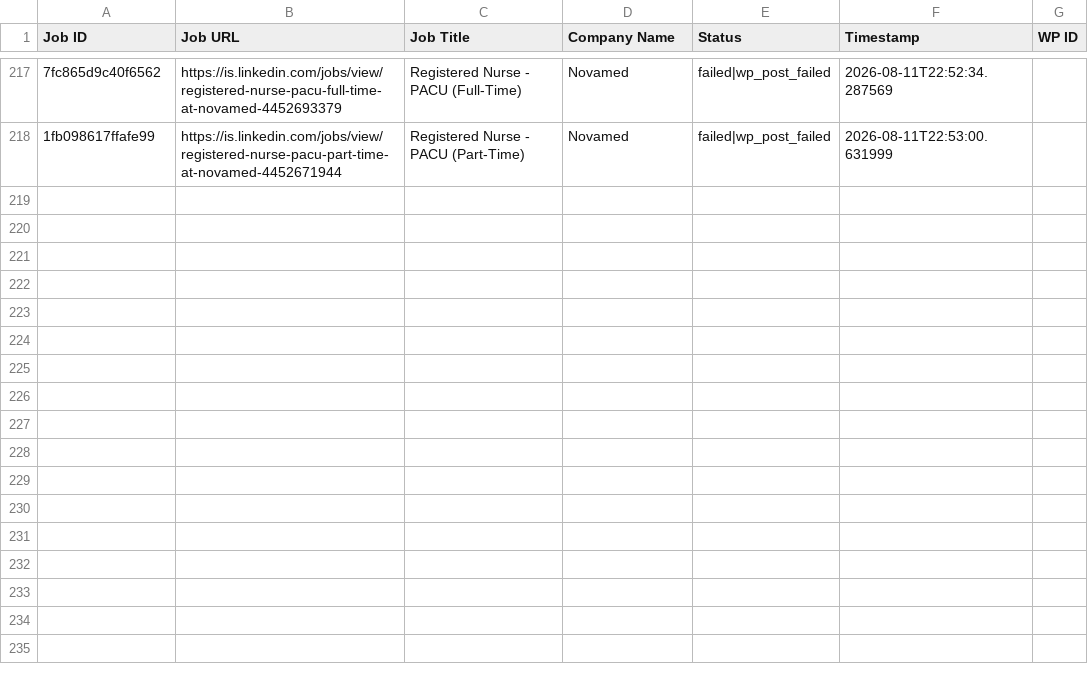
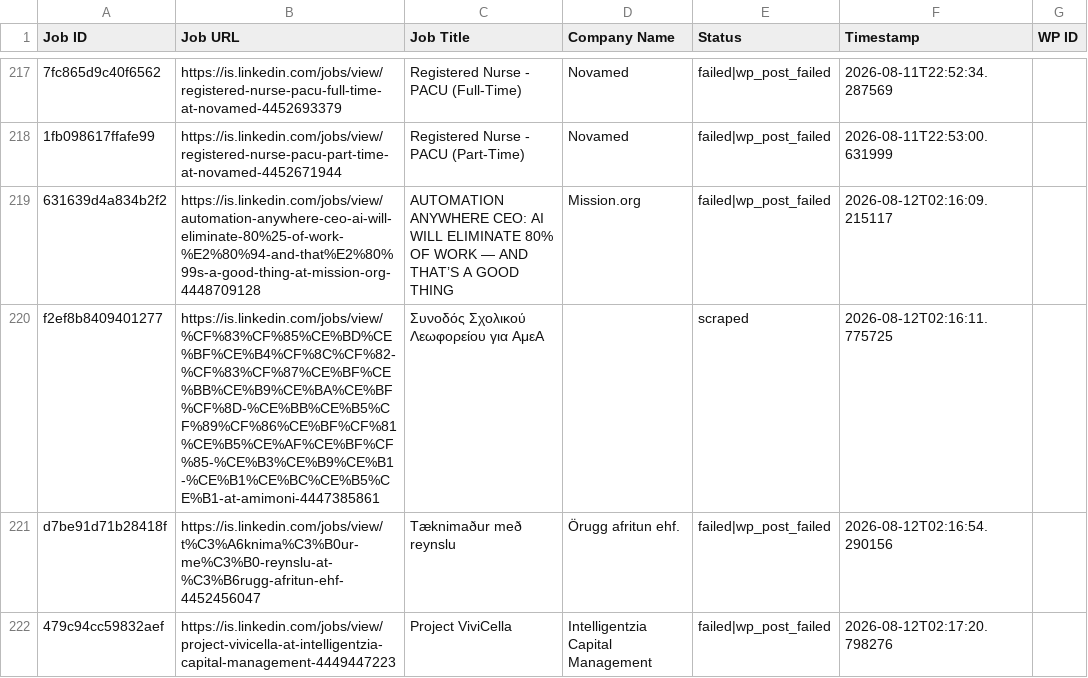
Before and after one commit to innovationinc2000/is, a CSV file: processed_jobs.csv, drawn as a sheet; only a part is shown, gaps mark what is left out; the diff names each change by its address in the sheet, - before the commit and + after, or states it on an @@ line.

```diff
--- a/processed_jobs.csv
+++ b/processed_jobs.csv
+row 219: 631639d4a834b2f2 | https://is.linkedin.com/jobs/view/automation-anywhere-ceo-ai-will-eliminate-80%25-of-work-%E2%80%94-and-that%E2%80%99s-a-good-thing-at-mission-org-4448709128 | AUTOMATION ANYWHERE CEO: AI WILL ELIMINATE 80% OF WORK — AND THAT’S A GOOD THING | Mission.org | failed|wp_post_failed | 2026-08-12T02:16:09.215117
+row 220: f2ef8b8409401277 | https://is.linkedin.com/jobs/view/%CF%83%CF%85%CE%BD%CE%BF%CE%B4%CF%8C%CF%82-%CF%83%CF%87%CE%BF%CE%BB%CE%B9%CE%BA%CE%BF%CF%8D-%CE%BB%CE%B5%CF%89%CF%86%CE%BF%CF%81%CE%B5%CE%AF%CE%BF%CF%85-%CE%B3%CE%B9%CE%B1-%CE%B1%CE%BC%CE%B5%CE%B1-at-amimoni-4447385861 | Συνοδός Σχολικού Λεωφορείου για ΑμεΑ |  | scraped | 2026-08-12T02:16:11.775725
+row 221: d7be91d71b28418f | https://is.linkedin.com/jobs/view/t%C3%A6knima%C3%B0ur-me%C3%B0-reynslu-at-%C3%B6rugg-afritun-ehf-4452456047 | Tæknimaður með reynslu | Örugg afritun ehf. | failed|wp_post_failed | 2026-08-12T02:16:54.290156
+row 222: 479c94cc59832aef | https://is.linkedin.com/jobs/view/project-vivicella-at-intelligentzia-capital-management-4449447223 | Project ViviCella | Intelligentzia Capital Management | failed|wp_post_failed | 2026-08-12T02:17:20.798276
```
